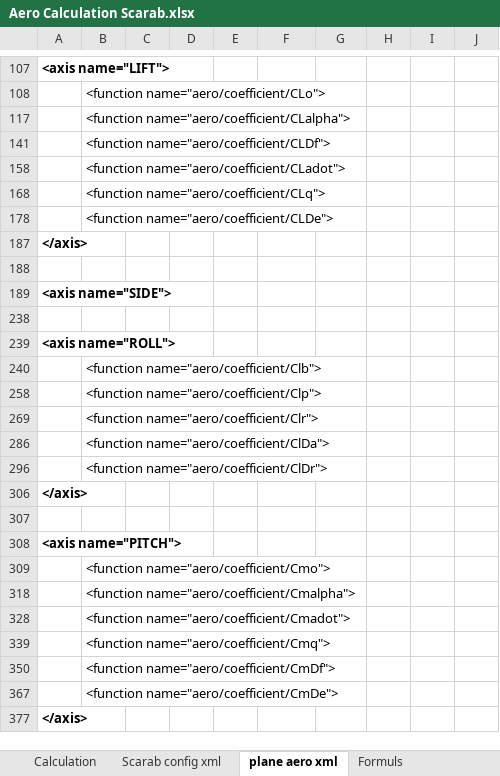
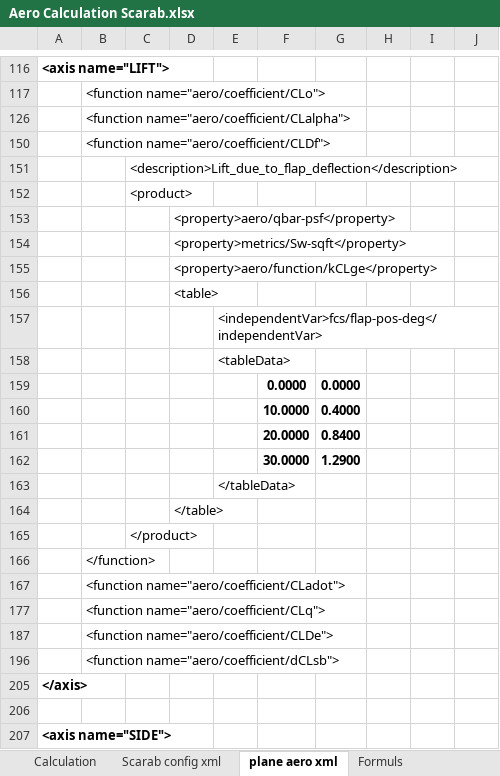
Before and after one commit to FrontierPilot/Frontier-Pilot-Simulator-2-JSBSim, an Excel workbook: Resources/Aero Calculation Scarab.xlsx, sheet plane aero xml, drawn as a sheet; only a part is shown, gaps mark what is left out; the shorter side is filled out with more unchanged rows; values as stored, in another font and other column widths than the file's, no borders; charts and pictures not drawn; the diff covers the shown part only; the diff names each change by its address in the sheet, - before the commit and + after, or states it on an @@ line.

Commit message:
added air brake, flaps, Physics and coefficients

```diff
--- a/Resources/Aero Calculation Scarab.xlsx (sheet plane aero xml)
+++ b/Resources/Aero Calculation Scarab.xlsx (sheet plane aero xml)
@@ row 151 unhidden:  |  | <description>Lift_due_to_flap_deflection</description> @@
@@ row 382 moved to row 152: <product> @@
@@ row 383 moved to row 153: <property>aero/qbar-psf</property> @@
@@ row 384 moved to row 154: <property>metrics/Sw-sqft</property> @@
+row 155:  |  |  | <property>aero/function/kCLge</property>
+row 156:  |  |  | <table>
+row 157:  |  |  |  | <independentVar>fcs/flap-pos-deg</independentVar>
+row 158:  |  |  |  | <tableData>
+row 159:  |  |  |  |  | 0.0000 | 0.0000
+row 160:  |  |  |  |  | 10.0000 | 0.4000
+row 161:  |  |  |  |  | 20.0000 | 0.8400
+row 162:  |  |  |  |  | 30.0000 | 1.2900
+row 163:  |  |  |  | </tableData>
+row 164:  |  |  | </table>
@@ row 388 moved to row 165: </product> @@
@@ row 389 moved to row 166: </function> @@
+row 196:  | <function name="aero/coefficient/dCLsb">
```
Also changed, not shown: 2 added rows, 2 removed rows and 8 hidden or unhidden rows elsewhere in this sheet, sheet Calculation, sheet Scarab config xml, hidden cells, 9 other files.
